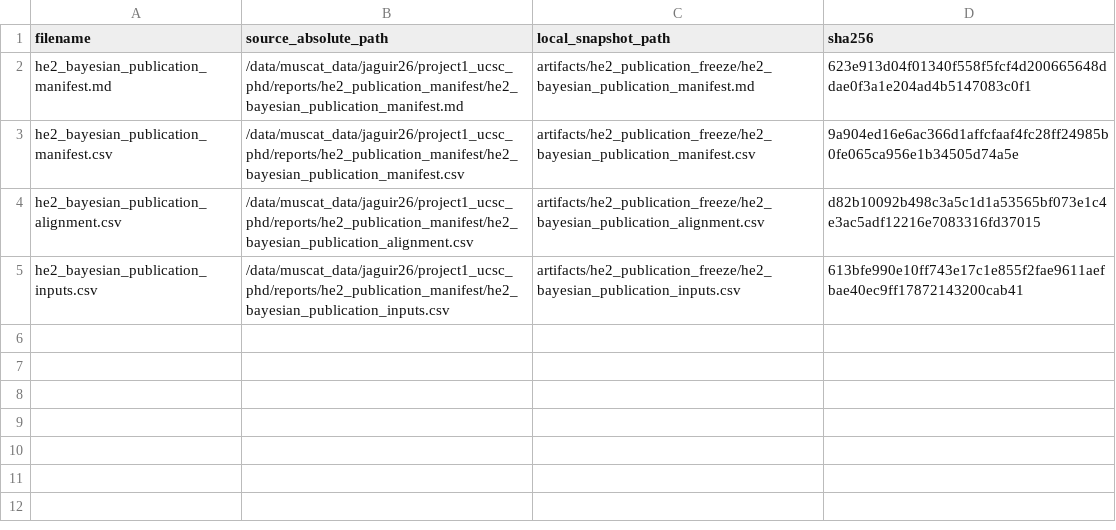
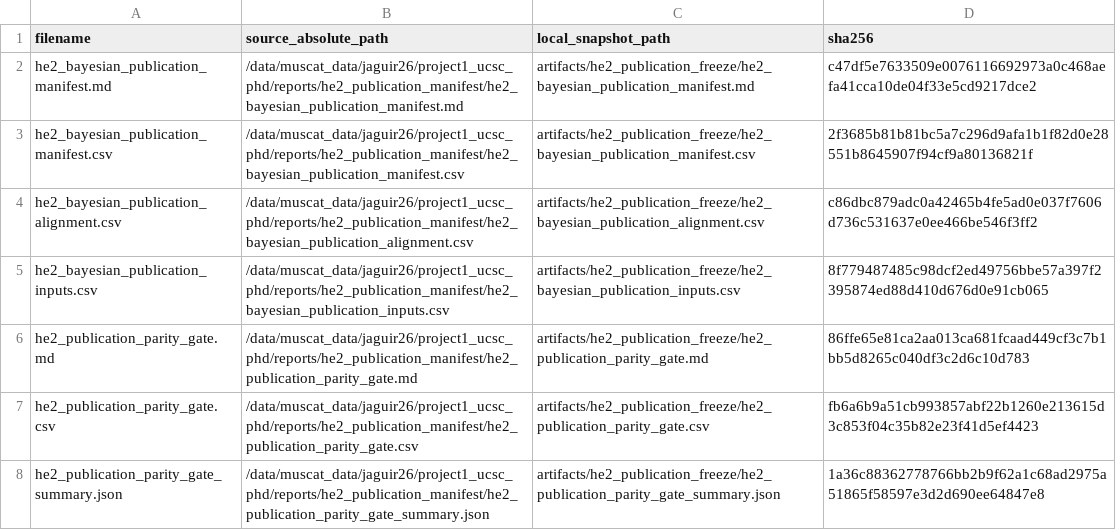
Before and after one commit to AntonioAPDL/Evironmetrics---REVISED-DOC-2, a CSV file: artifacts/he2_publication_freeze/manifest.csv, drawn as a sheet.

```diff
--- a/artifacts/he2_publication_freeze/manifest.csv
+++ b/artifacts/he2_publication_freeze/manifest.csv
@@ -1,5 +1,8 @@
 filename,source_absolute_path,local_snapshot_path,sha256
-he2_bayesian_publication_manifest.md,/data/muscat_data/jaguir26/project1_ucsc_phd/reports/he2_publication_manifest/he2_bayesian_publication_manifest.md,artifacts/he2_publication_freeze/he2_bayesian_publication_manifest.md,623e913d04f01340f558f5fcf4d200665648ddae0f3a1e204ad4b5147083c0f1
-he2_bayesian_publication_manifest.csv,/data/muscat_data/jaguir26/project1_ucsc_phd/reports/he2_publication_manifest/he2_bayesian_publication_manifest.csv,artifacts/he2_publication_freeze/he2_bayesian_publication_manifest.csv,9a904ed16e6ac366d1affcfaaf4fc28ff24985b0fe065ca956e1b34505d74a5e
-he2_bayesian_publication_alignment.csv,/data/muscat_data/jaguir26/project1_ucsc_phd/reports/he2_publication_manifest/he2_bayesian_publication_alignment.csv,artifacts/he2_publication_freeze/he2_bayesian_publication_alignment.csv,d82b10092b498c3a5c1d1a53565bf073e1c4e3ac5adf12216e7083316fd37015
-he2_bayesian_publication_inputs.csv,/data/muscat_data/jaguir26/project1_ucsc_phd/reports/he2_publication_manifest/he2_bayesian_publication_inputs.csv,artifacts/he2_publication_freeze/he2_bayesian_publication_inputs.csv,613bfe990e10ff743e17c1e855f2fae9611aefbae40ec9ff17872143200cab41
+he2_bayesian_publication_manifest.md,/data/muscat_data/jaguir26/project1_ucsc_phd/reports/he2_publication_manifest/he2_bayesian_publication_manifest.md,artifacts/he2_publication_freeze/he2_bayesian_publication_manifest.md,c47df5e7633509e0076116692973a0c468aefa41cca10de04f33e5cd9217dce2
+he2_bayesian_publication_manifest.csv,/data/muscat_data/jaguir26/project1_ucsc_phd/reports/he2_publication_manifest/he2_bayesian_publication_manifest.csv,artifacts/he2_publication_freeze/he2_bayesian_publication_manifest.csv,2f3685b81b81bc5a7c296d9afa1b1f82d0e28551b8645907f94cf9a80136821f
+he2_bayesian_publication_alignment.csv,/data/muscat_data/jaguir26/project1_ucsc_phd/reports/he2_publication_manifest/he2_bayesian_publication_alignment.csv,artifacts/he2_publication_freeze/he2_bayesian_publication_alignment.csv,c86dbc879adc0a42465b4fe5ad0e037f7606d736c531637e0ee466be546f3ff2
+he2_bayesian_publication_inputs.csv,/data/muscat_data/jaguir26/project1_ucsc_phd/reports/he2_publication_manifest/he2_bayesian_publication_inputs.csv,artifacts/he2_publication_freeze/he2_bayesian_publication_inputs.csv,8f779487485c98dcf2ed49756bbe57a397f2395874ed88d410d676d0e91cb065
+he2_publication_parity_gate.md,/data/muscat_data/jaguir26/project1_ucsc_phd/reports/he2_publication_manifest/he2_publication_parity_gate.md,artifacts/he2_publication_freeze/he2_publication_parity_gate.md,86ffe65e81ca2aa013ca681fcaad449cf3c7b1bb5d8265c040df3c2d6c10d783
+he2_publication_parity_gate.csv,/data/muscat_data/jaguir26/project1_ucsc_phd/reports/he2_publication_manifest/he2_publication_parity_gate.csv,artifacts/he2_publication_freeze/he2_publication_parity_gate.csv,fb6a6b9a51cb993857abf22b1260e213615d3c853f04c35b82e23f41d5ef4423
+he2_publication_parity_gate_summary.json,/data/muscat_data/jaguir26/project1_ucsc_phd/reports/he2_publication_manifest/he2_publication_parity_gate_summary.json,artifacts/he2_publication_freeze/he2_publication_parity_gate_summary.json,1a36c88362778766bb2b9f62a1c68ad2975a51865f58597e3d2d690ee64847e8
```
Also changed, not shown: artifacts/he2_publication_freeze/he2_bayesian_publication_alignment.csv, artifacts/he2_publication_freeze/he2_bayesian_publication_inputs.csv, 17 other files.
